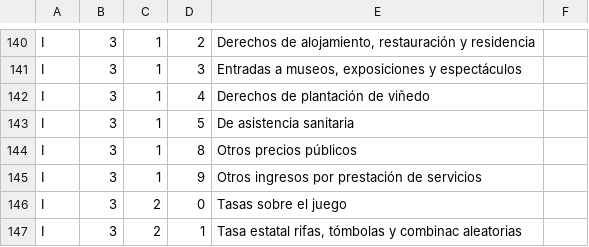
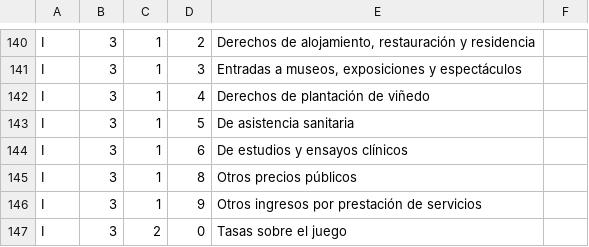
Before and after one commit to civio/presupuesto-castillalamancha, a CSV file: data/es/clasificacion_economica.csv, drawn as a sheet; only a part is shown, gaps mark what is left out; the shorter side is filled out with more unchanged rows; the diff names each change by its address in the sheet, - before the commit and + after, or states it on an @@ line.

Commit message:
Add 2017 budget execution data

```diff
--- a/data/es/clasificacion_economica.csv
+++ b/data/es/clasificacion_economica.csv
+row 144: I | 3 | 1 | 6 | De estudios y ensayos clínicos
```
Also changed, not shown: 5 other files.
